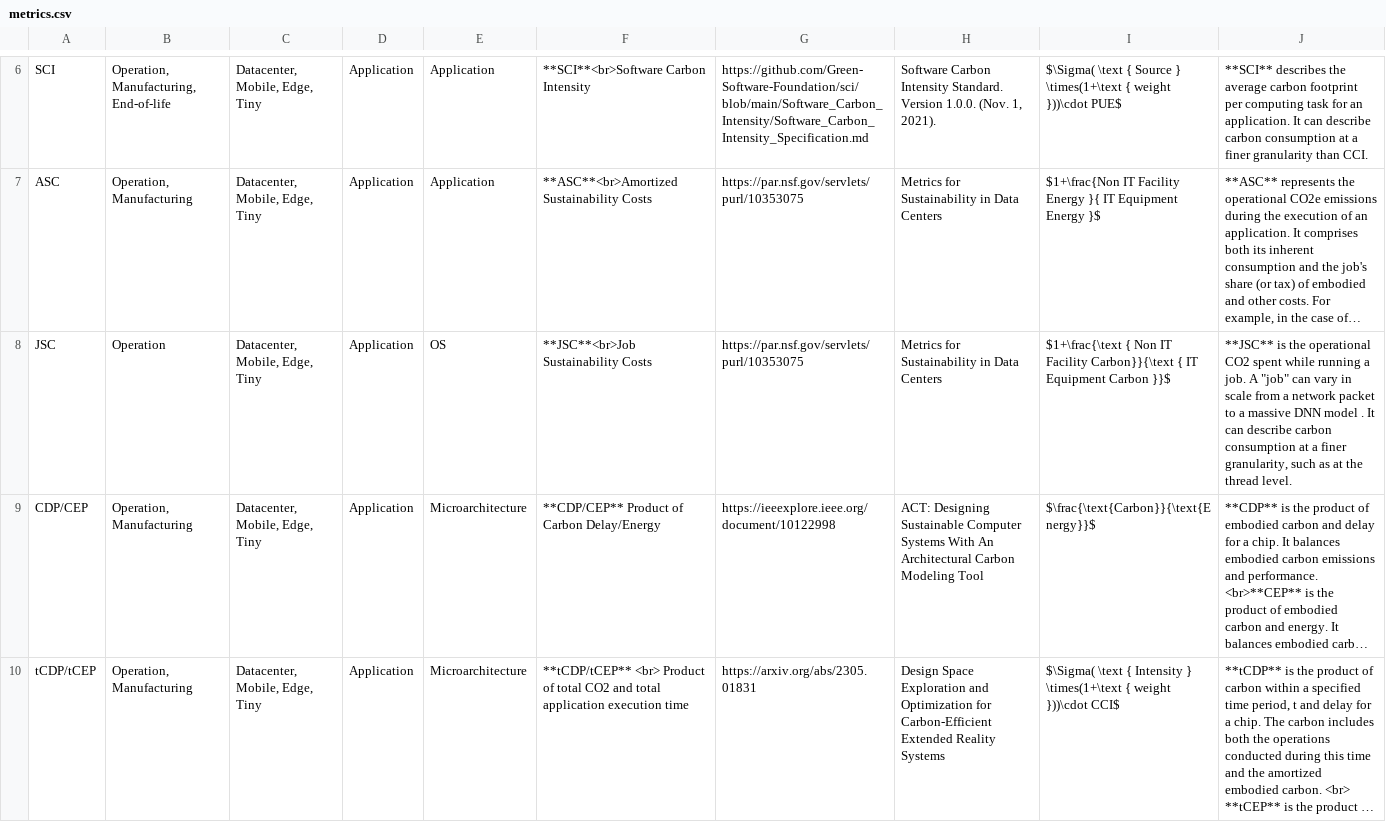
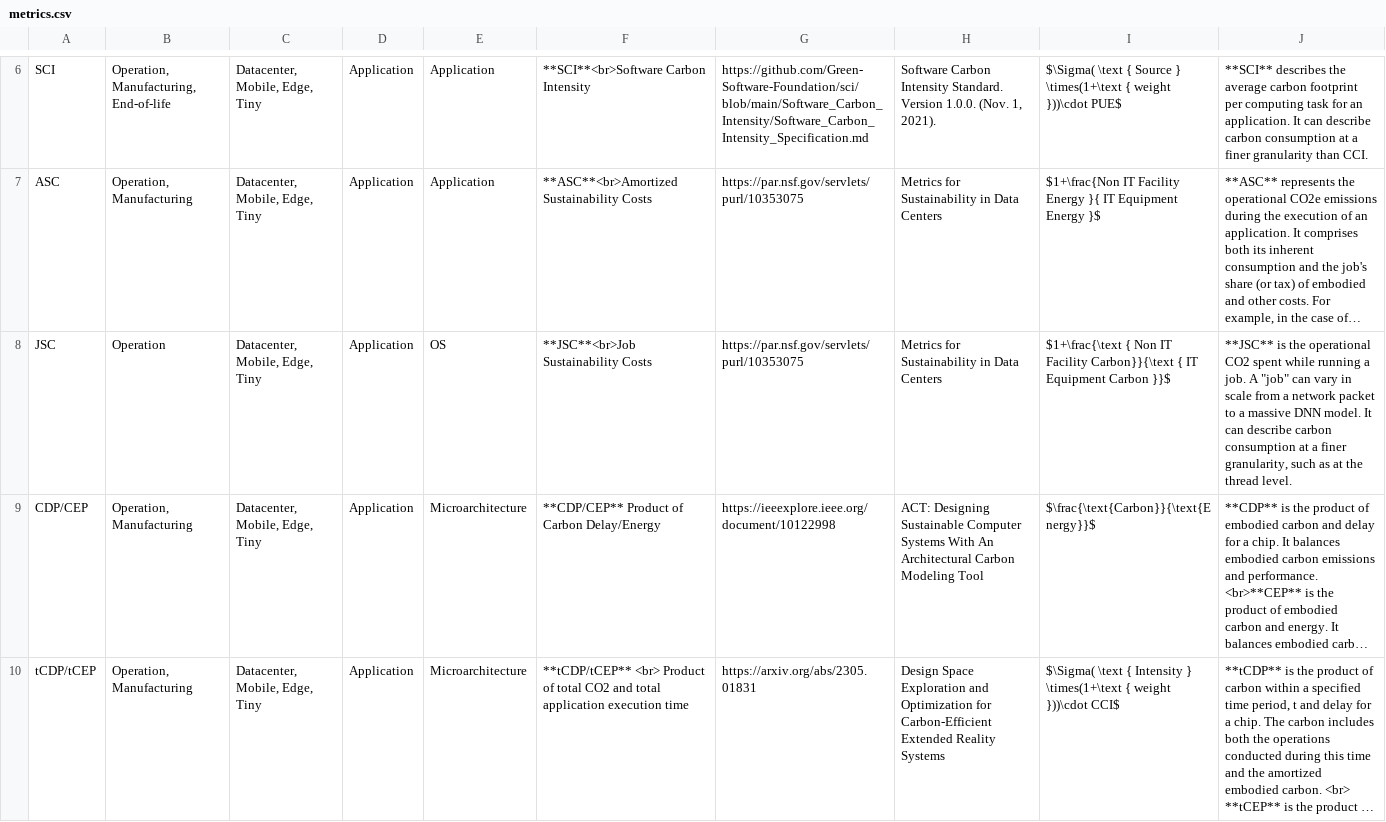
Before and after one commit to zhaoyujieseberena/Carbon, a CSV file: res/metrics.csv, drawn as a sheet; only a part is shown, gaps mark what is left out; long unchanged cells end in …; the diff names each change by its address in the sheet, - before the commit and + after, or states it on an @@ line.

```diff
--- a/res/metrics.csv
+++ b/res/metrics.csv
-J8: …massive DNN model . It can…
+J8: …massive DNN model. It can…
```
Also changed, not shown: 2 other files.
